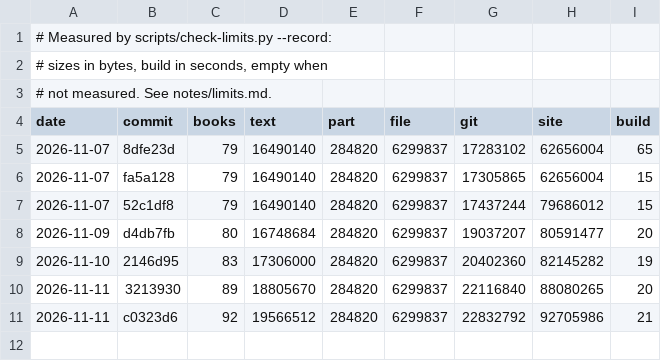
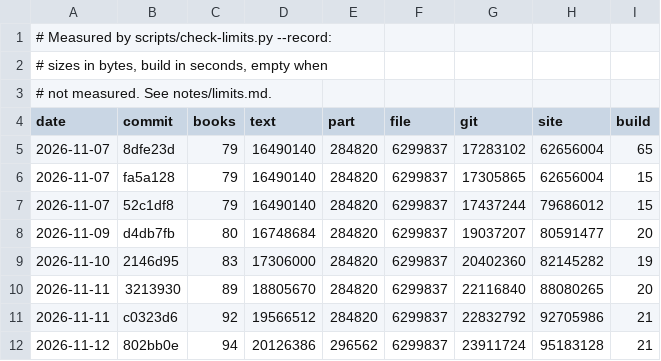
Before and after one commit to serjhnn/nx-gir, a TSV file: notes/limits.tsv, drawn as a sheet; the diff names each change by its address in the sheet, - before the commit and + after, or states it on an @@ line.

```diff
--- a/notes/limits.tsv
+++ b/notes/limits.tsv
+row 12: 2026-11-12 | 802bb0e | 94 | 20126386 | 296562 | 6299837 | 23911724 | 95183128 | 21
```
Also changed, not shown: 1 other file.
